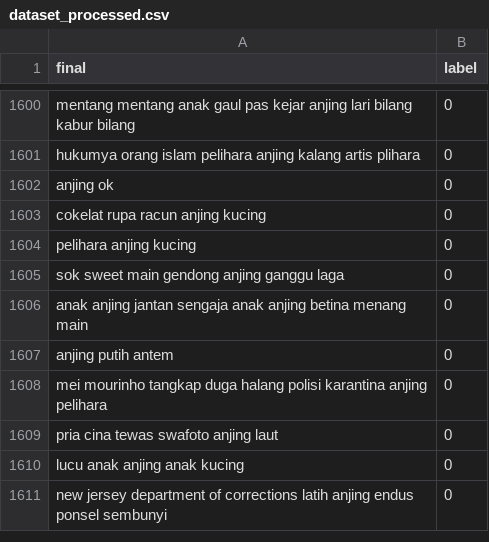
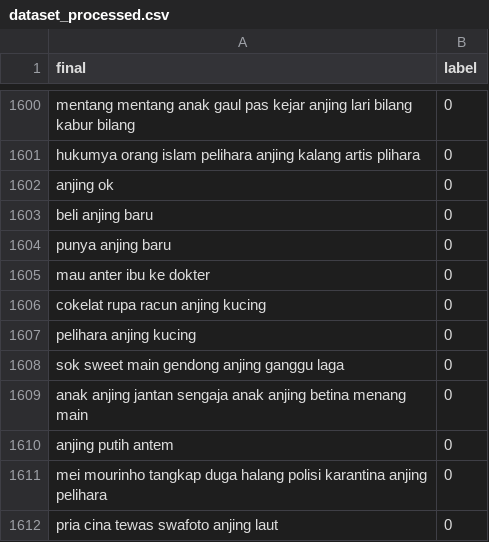
Before and after one commit to kidlink-bangkit/capstone-nlp-project, a CSV file: data_processed/dataset_processed.csv, drawn as a sheet; only a part is shown, gaps mark what is left out; the shorter side is filled out with more unchanged rows.

Commit message:
Update dataset_processed.csv

```diff
--- a/data_processed/dataset_processed.csv
+++ b/data_processed/dataset_processed.csv
@@ -1602,2 +1602,5 @@ hukumya orang islam pelihara anjing kalang artis plihara,0
 anjing ok,0
+beli anjing baru,0
+punya anjing baru,0
+mau anter ibu ke dokter,0
 cokelat rupa racun anjing kucing,0
```
